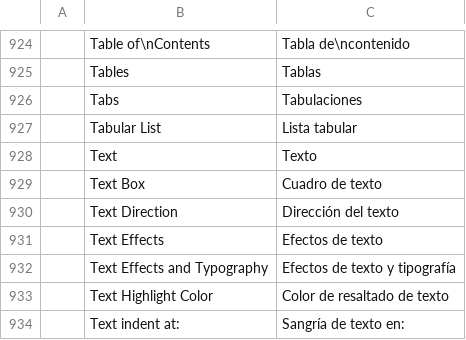
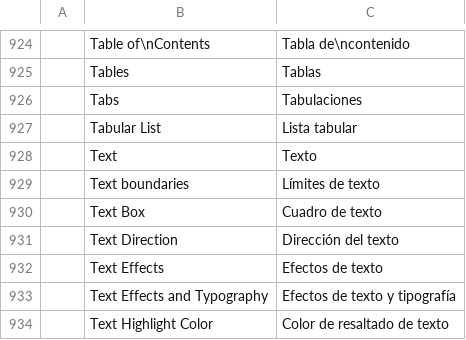
Before and after one commit to goyamamoto/wordcraft, a TSV file: crates/ui-egui/src/i18n/es.tsv, drawn as a sheet; only a part is shown, gaps mark what is left out; the shorter side is filled out with more unchanged rows.

```diff
--- a/crates/ui-egui/src/i18n/es.tsv
+++ b/crates/ui-egui/src/i18n/es.tsv
@@ -928,2 +928,3 @@
 	Text	Texto
+	Text boundaries	Límites de texto
 	Text Box	Cuadro de texto
```
Also changed, not shown: crates/ui-egui/src/i18n/de.tsv, crates/ui-egui/src/i18n/fr.tsv, 40 other files.
